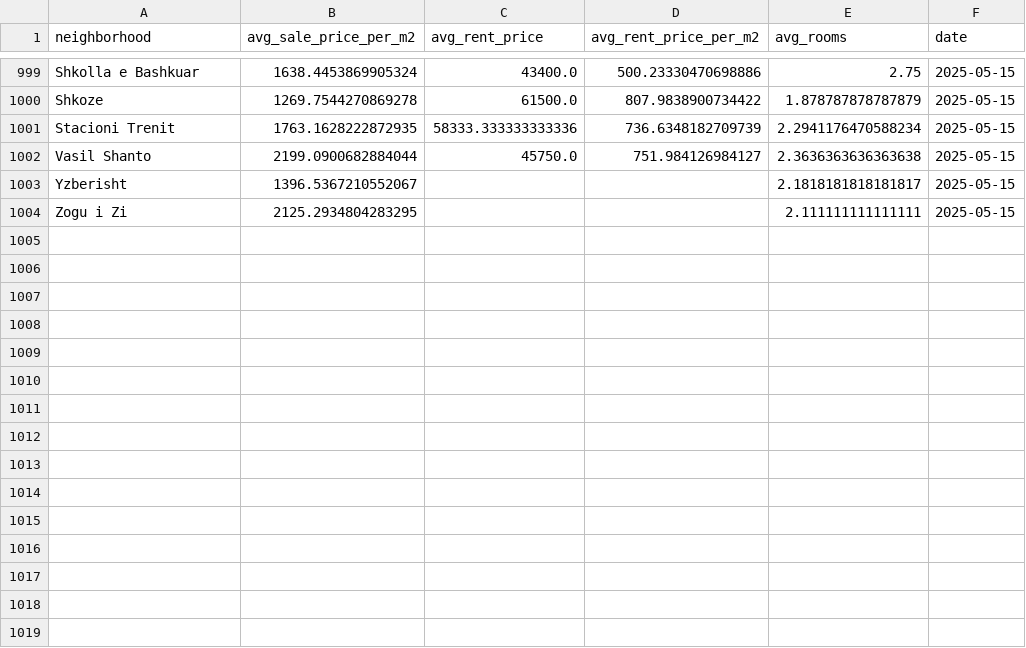
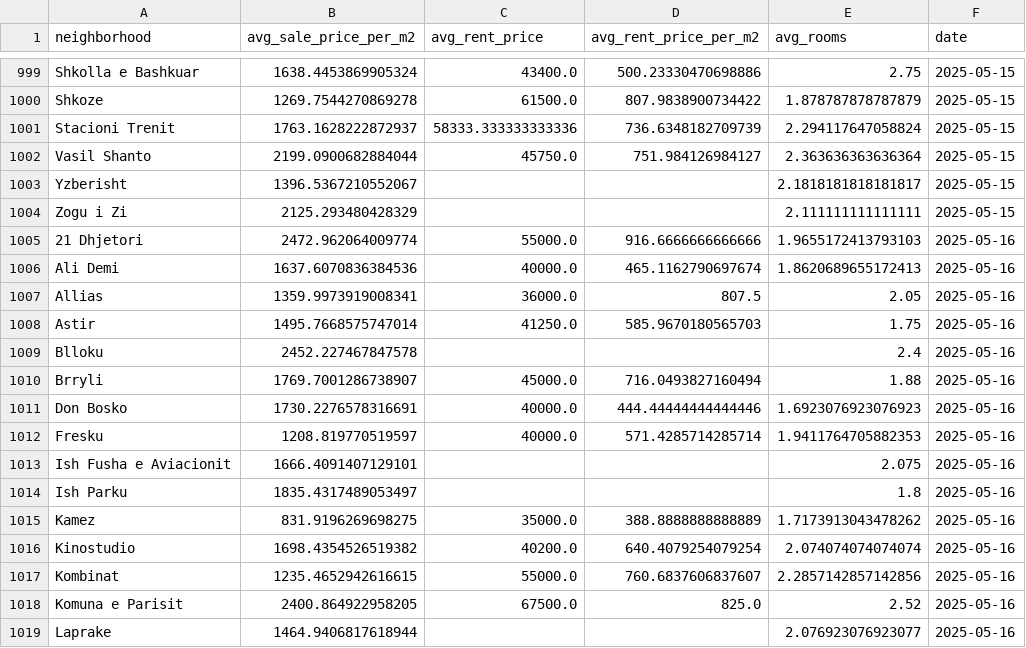
Before and after one commit to fluffyorang3/tirana-realty-index, a CSV file: historical_indices.csv, drawn as a sheet; only a part is shown, gaps mark what is left out; the diff covers the shown part only.

Commit message:
chore: update historical indices

```diff
--- a/historical_indices.csv
+++ b/historical_indices.csv
@@ -1000,5 +1000,20 @@ Shkolla e Bashkuar,1638.4453869905324,43400.0,500.23330470698886,2.75,2025-05-15
 Shkoze,1269.7544270869278,61500.0,807.9838900734422,1.878787878787879,2025-05-15
-Stacioni Trenit,1763.1628222872935,58333.333333333336,736.6348182709739,2.2941176470588234,2025-05-15
-Vasil Shanto,2199.0900682884044,45750.0,751.984126984127,2.3636363636363638,2025-05-15
+Stacioni Trenit,1763.1628222872937,58333.333333333336,736.6348182709739,2.294117647058824,2025-05-15
+Vasil Shanto,2199.0900682884044,45750.0,751.984126984127,2.363636363636364,2025-05-15
 Yzberisht,1396.5367210552067,,,2.1818181818181817,2025-05-15
-Zogu i Zi,2125.2934804283295,,,2.111111111111111,2025-05-15
+Zogu i Zi,2125.293480428329,,,2.111111111111111,2025-05-15
+21 Dhjetori,2472.962064009774,55000.0,916.6666666666666,1.9655172413793103,2025-05-16
+Ali Demi,1637.6070836384536,40000.0,465.1162790697674,1.8620689655172413,2025-05-16
+Allias,1359.9973919008341,36000.0,807.5,2.05,2025-05-16
+Astir,1495.7668575747014,41250.0,585.9670180565703,1.75,2025-05-16
+Blloku,2452.227467847578,,,2.4,2025-05-16
+Brryli,1769.7001286738907,45000.0,716.0493827160494,1.88,2025-05-16
+Don Bosko,1730.2276578316691,40000.0,444.44444444444446,1.6923076923076923,2025-05-16
+Fresku,1208.819770519597,40000.0,571.4285714285714,1.9411764705882353,2025-05-16
+Ish Fusha e Aviacionit,1666.4091407129101,,,2.075,2025-05-16
+Ish Parku,1835.4317489053497,,,1.8,2025-05-16
+Kamez,831.9196269698275,35000.0,388.8888888888889,1.7173913043478262,2025-05-16
+Kinostudio,1698.4354526519382,40200.0,640.4079254079254,2.074074074074074,2025-05-16
+Kombinat,1235.4652942616615,55000.0,760.6837606837607,2.2857142857142856,2025-05-16
+Komuna e Parisit,2400.864922958205,67500.0,825.0,2.52,2025-05-16
+Laprake,1464.9406817618944,,,2.076923076923077,2025-05-16
```
Also changed, not shown: 18 added rows and 10 edited cells elsewhere in this file.
